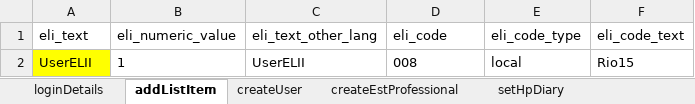
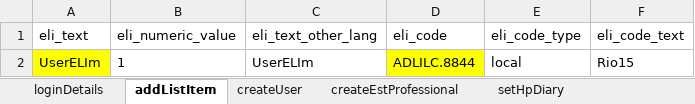
Before and after one commit to manojvyavahare27/ReleaseC4Automation, an Excel workbook: ExcelFiles/UserDomain.xlsx, sheet addListItem, drawn as a sheet; values as stored, in another font and other column widths than the file's, no borders; the diff names each change by its address in the sheet, - before the commit and + after, or states it on an @@ line.

```diff
--- a/ExcelFiles/UserDomain.xlsx (sheet addListItem)
+++ b/ExcelFiles/UserDomain.xlsx (sheet addListItem)
-A2 (eli_text): UserELII
+A2 (eli_text): UserELIm
-C2 (eli_text_other_lang): UserELII
+C2 (eli_text_other_lang): UserELIm
-D2 (eli_code): 008
+D2 (eli_code): ADLILC.8844
-D2 fill: none
+D2 fill: #FFFF00
```
Also changed, not shown: sheet createUser, ExcelFiles/AppointmentDomain.xlsx, ExcelFiles/StockDomain.xlsx, 35 other files.
